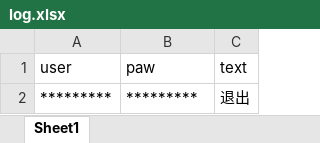
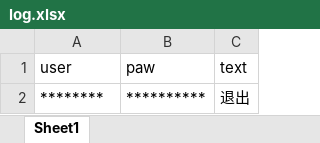
Before and after one commit to Liang1013/msj, an Excel workbook: msj/data/log.xlsx, sheet Sheet1, drawn as a sheet; values as stored, in another font and other column widths than the file's, no borders; the diff names each change by its address in the sheet, - before the commit and + after, or states it on an @@ line.

```diff
--- a/msj/data/log.xlsx (sheet Sheet1)
+++ b/msj/data/log.xlsx (sheet Sheet1)
-A2 (user): *********
+A2 (user): ********
-B2 (paw): *********
+B2 (paw): **********
```
Also changed, not shown: 11 other files.
